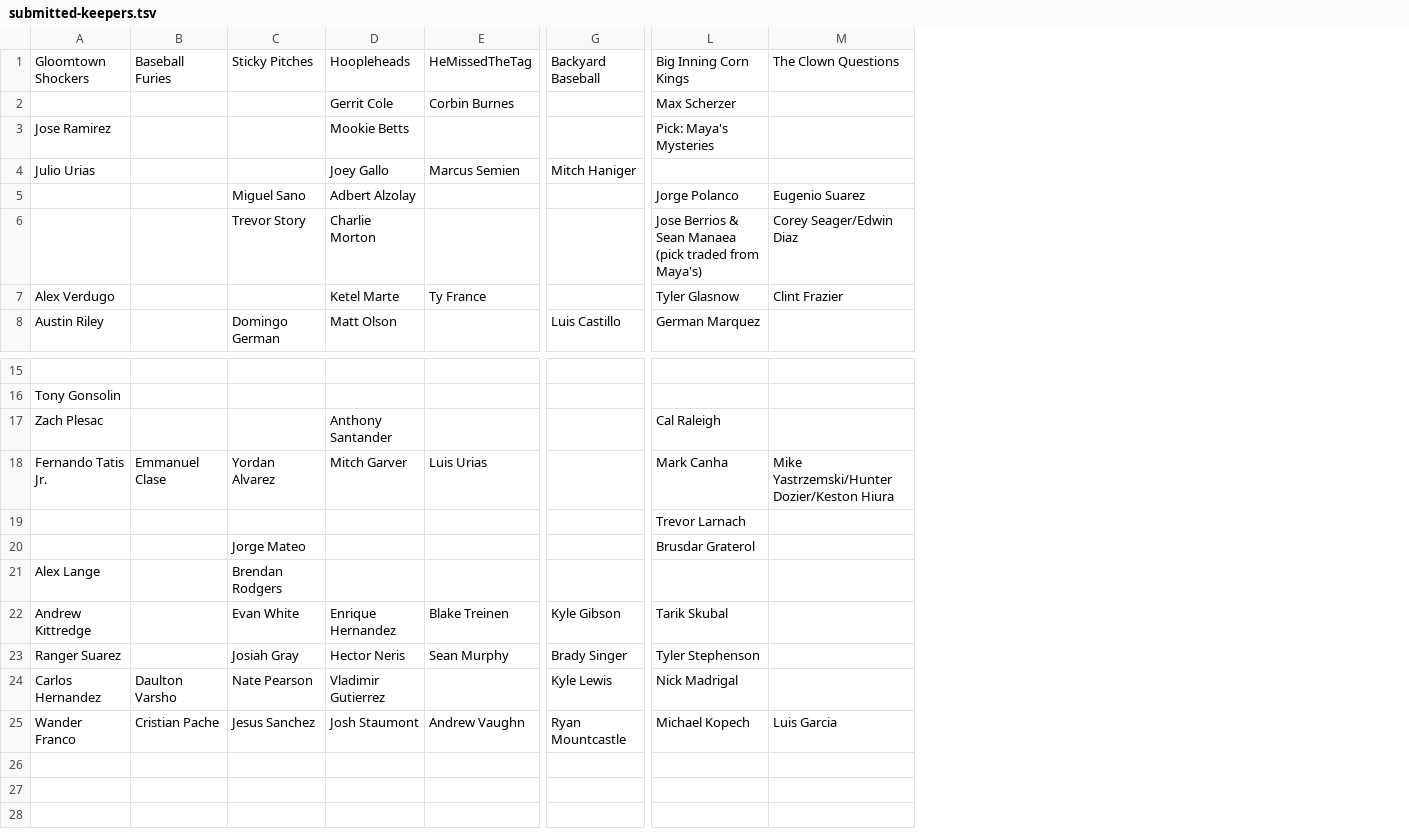
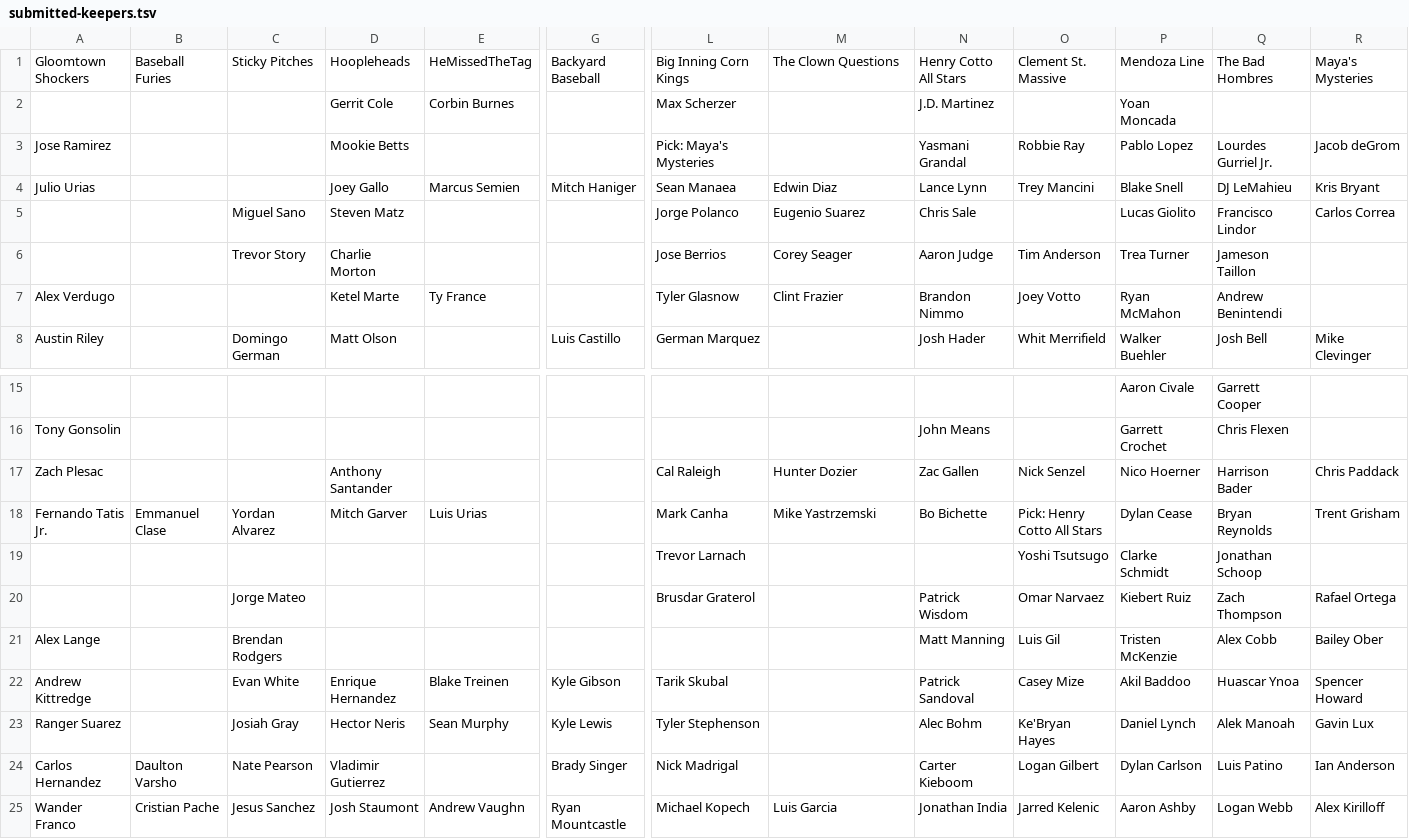
Before and after one commit to nickgieschen/operationshutdown-scripts, a TSV file: data/2022/submitted-keepers.tsv, drawn as a sheet; only a part is shown, gaps mark what is left out; the diff names each change by its address in the sheet, - before the commit and + after, or states it on an @@ line.

```diff
--- a/data/2022/submitted-keepers.tsv
+++ b/data/2022/submitted-keepers.tsv
+column N, rows 1-8: Henry Cotto All Stars | J.D. Martinez | Yasmani Grandal | Lance Lynn | Chris Sale | Aaron Judge | Brandon Nimmo | Josh Hader; rows 16-25: John Means | Zac Gallen | Bo Bichette |  | Patrick Wisdom | Matt Manning | Patrick Sandoval | Alec Bohm | Carter Kieboom | Jonathan India
+column O, rows 1-8: Clement St. Massive |  | Robbie Ray | Trey Mancini |  | Tim Anderson | Joey Votto | Whit Merrifield; rows 17-25: Nick Senzel | Pick: Henry Cotto All Stars | Yoshi Tsutsugo | Omar Narvaez | Luis Gil | Casey Mize | Ke'Bryan Hayes | Logan Gilbert | Jarred Kelenic
+column P, rows 1-8: Mendoza Line | Yoan Moncada | Pablo Lopez | Blake Snell | Lucas Giolito | Trea Turner | Ryan McMahon | Walker Buehler; rows 15-25: Aaron Civale | Garrett Crochet | Nico Hoerner | Dylan Cease | Clarke Schmidt | Kiebert Ruiz | Tristen McKenzie | Akil Baddoo | Daniel Lynch | Dylan Carlson | Aaron Ashby
+column Q, rows 1-8: The Bad Hombres |  | Lourdes Gurriel Jr. | DJ LeMahieu | Francisco Lindor | Jameson Taillon | Andrew Benintendi | Josh Bell; rows 15-25: Garrett Cooper | Chris Flexen | Harrison Bader | Bryan Reynolds | Jonathan Schoop | Zach Thompson | Alex Cobb | Huascar Ynoa | Alek Manoah | Luis Patino | Logan Webb
+column R, rows 1-8: Maya's Mysteries |  | Jacob deGrom | Kris Bryant | Carlos Correa |  |  | Mike Clevinger; rows 17-25: Chris Paddack | Trent Grisham |  | Rafael Ortega | Bailey Ober | Spencer Howard | Gavin Lux | Ian Anderson | Alex Kirilloff
-L4: (empty)
+L4: Sean Manaea
-M4: (empty)
+M4: Edwin Diaz
-D5: Adbert Alzolay
+D5: Steven Matz
-L6: Jose Berrios & Sean Manaea (pick traded from Maya's)
+L6: Jose Berrios
-M6: Corey Seager/Edwin Diaz
+M6: Corey Seager
-M17: (empty)
+M17: Hunter Dozier
-M18: Mike Yastrzemski/Hunter Dozier/Keston Hiura
+M18: Mike Yastrzemski
-G23: Brady Singer
+G23: Kyle Lewis
-G24: Kyle Lewis
+G24: Brady Singer
```
Also changed, not shown: 2 other files.
